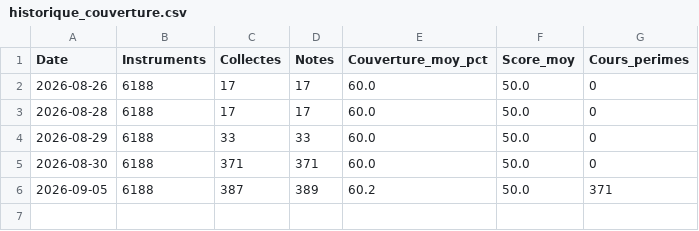
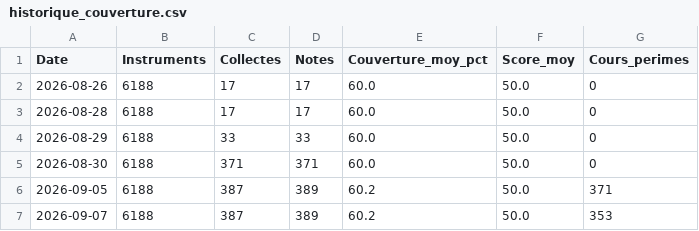
Before and after one commit to FredGarcia/PEAFirst, a CSV file: data/historique_couverture.csv, drawn as a sheet.

```diff
--- a/data/historique_couverture.csv
+++ b/data/historique_couverture.csv
@@ -6 +6,2 @@ Date;Instruments;Collectes;Notes;Couverture_moy_pct;Score_moy;Cours_perimes
 2026-09-05;6188;387;389;60.2;50.0;371
+2026-09-07;6188;387;389;60.2;50.0;353
```
Also changed, not shown: data/anomalies.csv, data/base_isin_actions_pea.csv, 5 other files.
